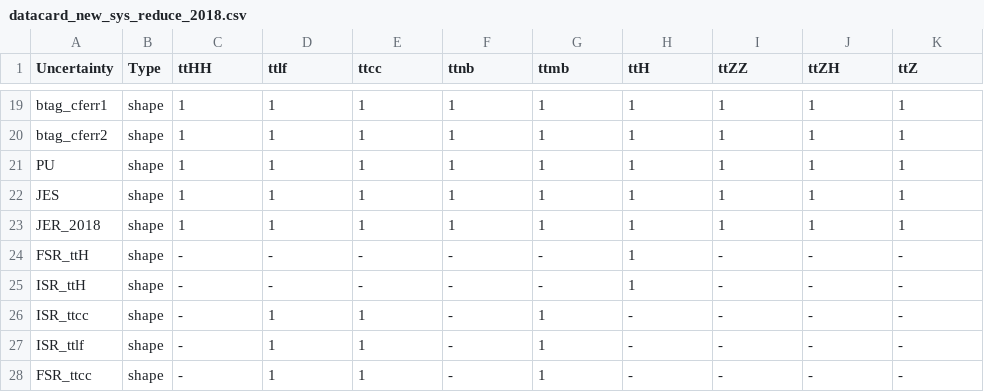
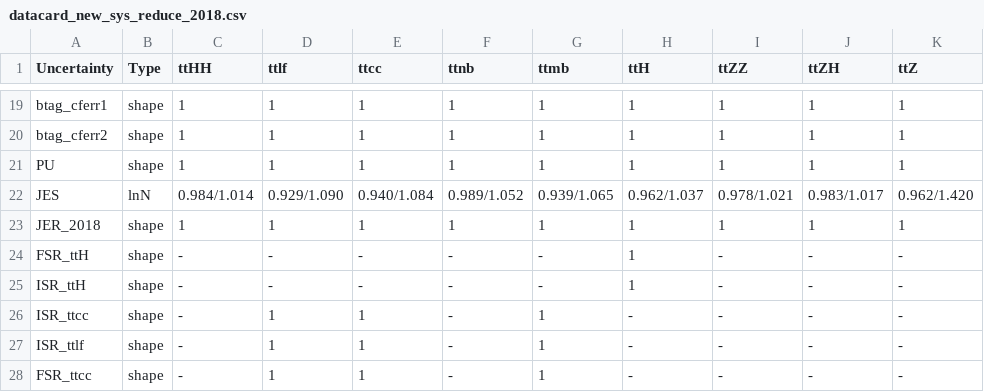
Before and after one commit to wweiphy/TTHHRun2UL_DNN, a CSV file: datacard/datacard_new_sys_reduce_2018.csv, drawn as a sheet; only a part is shown, gaps mark what is left out.

Commit message:
update

```diff
--- a/datacard/datacard_new_sys_reduce_2018.csv
+++ b/datacard/datacard_new_sys_reduce_2018.csv
@@ -21,3 +21,3 @@ btag_cferr2,shape,1,1,1,1,1,1,1,1,1
 PU,shape,1,1,1,1,1,1,1,1,1
-JES,shape,1,1,1,1,1,1,1,1,1
+JES,lnN,0.984/1.014,0.929/1.090,0.940/1.084,0.989/1.052,0.939/1.065,0.962/1.037,0.978/1.021,0.983/1.017,0.962/1.420
 JER_2018,shape,1,1,1,1,1,1,1,1,1
```
